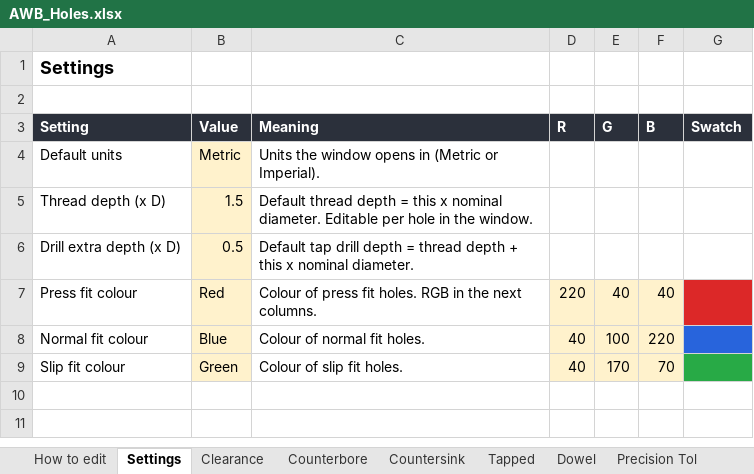
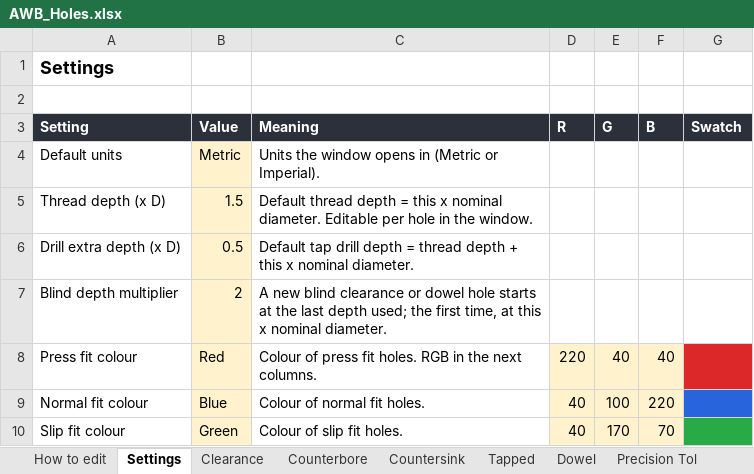
Before and after one commit to UWinAidan/Inventor_Addin, an Excel workbook: libraries/AWB_Holes.xlsx, sheet Settings, drawn as a sheet; values as stored, in another font and other column widths than the file's, no borders; the diff names each change by its address in the sheet, - before the commit and + after, or states it on an @@ line.

```diff
--- a/libraries/AWB_Holes.xlsx (sheet Settings)
+++ b/libraries/AWB_Holes.xlsx (sheet Settings)
+row 7: Blind depth multiplier | 2 | A new blind clearance or dowel hole starts at the last depth used; the first time, at this x nominal diameter.
```
Also changed, not shown: sheet How to edit, 16 other files.
